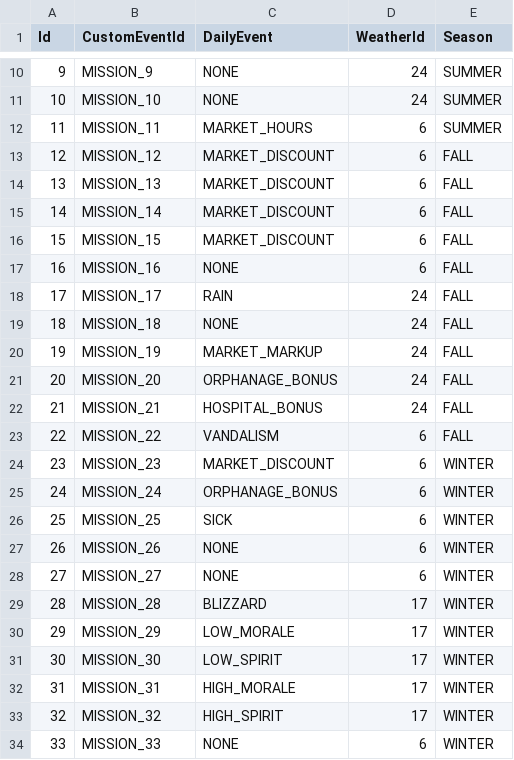
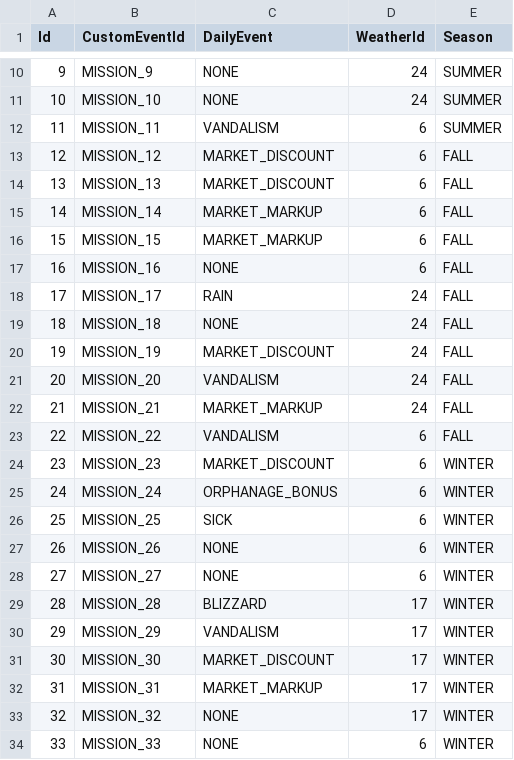
Before and after one commit to baddestguy/SainthoodStories, a CSV file: Assets/Resources/GameData/Objectives.csv, drawn as a sheet; only a part is shown, gaps mark what is left out.

Commit message:
Updated Text size, and Removed useless Daily Objectives

```diff
--- a/Assets/Resources/GameData/Objectives.csv
+++ b/Assets/Resources/GameData/Objectives.csv
@@ -11,7 +11,7 @@ Id,CustomEventId,DailyEvent,WeatherId,Season
 10,MISSION_10,NONE,24,SUMMER
-11,MISSION_11,MARKET_HOURS,6,SUMMER
+11,MISSION_11,VANDALISM,6,SUMMER
 12,MISSION_12,MARKET_DISCOUNT,6,FALL
 13,MISSION_13,MARKET_DISCOUNT,6,FALL
-14,MISSION_14,MARKET_DISCOUNT,6,FALL
-15,MISSION_15,MARKET_DISCOUNT,6,FALL
+14,MISSION_14,MARKET_MARKUP,6,FALL
+15,MISSION_15,MARKET_MARKUP,6,FALL
 16,MISSION_16,NONE,6,FALL
@@ -19,5 +19,5 @@ Id,CustomEventId,DailyEvent,WeatherId,Season
 18,MISSION_18,NONE,24,FALL
-19,MISSION_19,MARKET_MARKUP,24,FALL
-20,MISSION_20,ORPHANAGE_BONUS,24,FALL
-21,MISSION_21,HOSPITAL_BONUS,24,FALL
+19,MISSION_19,MARKET_DISCOUNT,24,FALL
+20,MISSION_20,VANDALISM,24,FALL
+21,MISSION_21,MARKET_MARKUP,24,FALL
 22,MISSION_22,VANDALISM,6,FALL
@@ -29,6 +29,6 @@ Id,CustomEventId,DailyEvent,WeatherId,Season
 28,MISSION_28,BLIZZARD,17,WINTER
-29,MISSION_29,LOW_MORALE,17,WINTER
-30,MISSION_30,LOW_SPIRIT,17,WINTER
-31,MISSION_31,HIGH_MORALE,17,WINTER
-32,MISSION_32,HIGH_SPIRIT,17,WINTER
+29,MISSION_29,VANDALISM,17,WINTER
+30,MISSION_30,MARKET_DISCOUNT,17,WINTER
+31,MISSION_31,MARKET_MARKUP,17,WINTER
+32,MISSION_32,NONE,17,WINTER
 33,MISSION_33,NONE,6,WINTER
```
Also changed, not shown: Assets/Resources/GameData/CustomEvents.csv, 5 other files.
